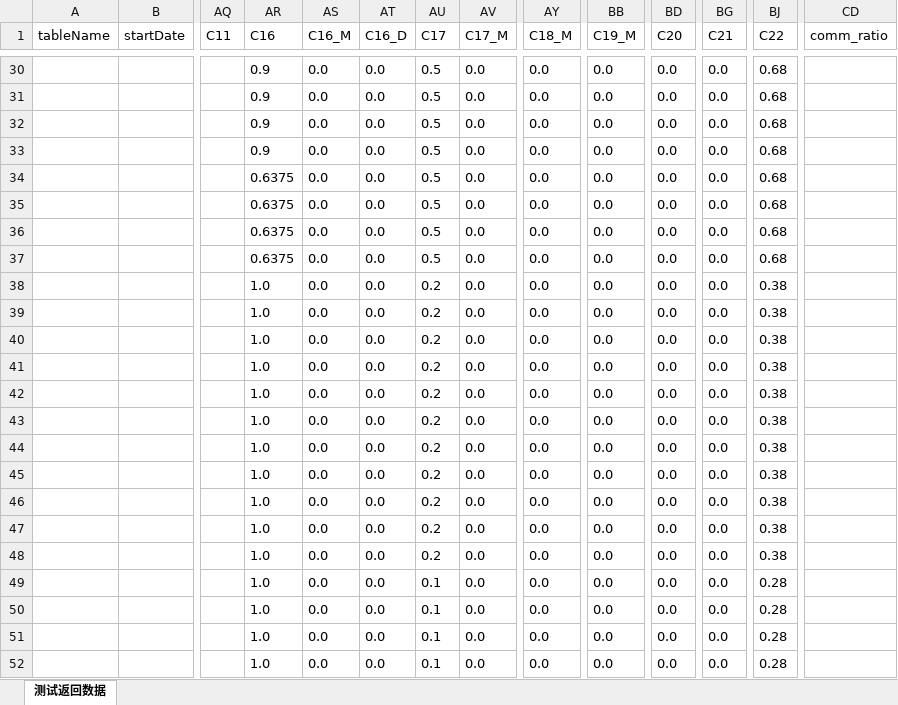
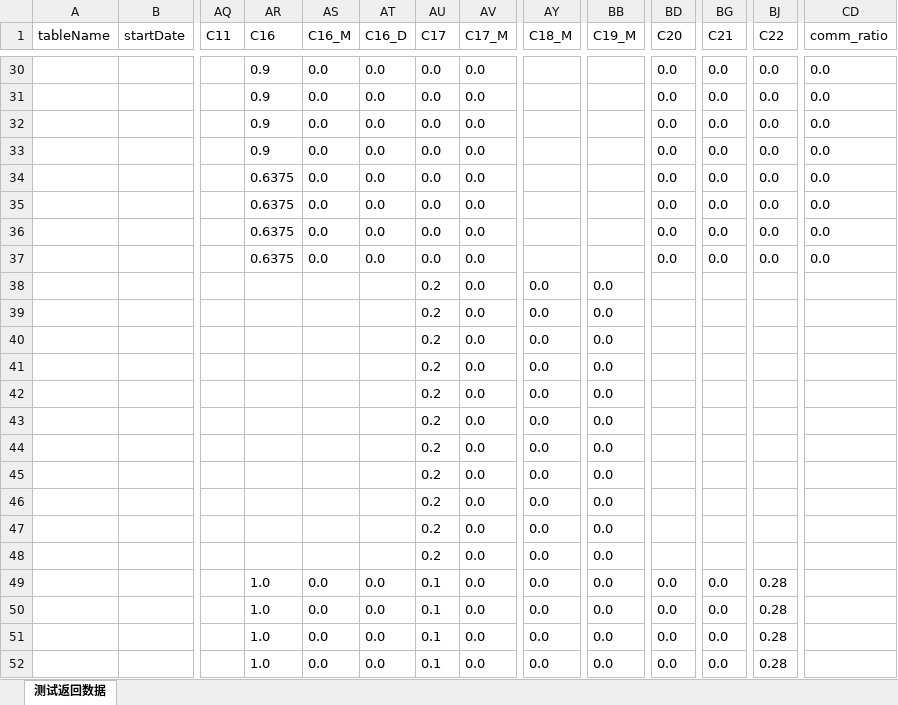
Before and after one commit to Li-Stone/utils, an Excel workbook: files/返回数据.xlsx, sheet 测试返回数据, drawn as a sheet; only a part is shown, gaps mark what is left out; values as stored, in another font and other column widths than the file's, no borders; the diff covers the shown part only; the diff names each change by its address in the sheet, - before the commit and + after, or states it on an @@ line.

```diff
--- a/files/返回数据.xlsx (sheet 测试返回数据)
+++ b/files/返回数据.xlsx (sheet 测试返回数据)
-AU30:AU37 (C17): 0.5
+AU30:AU37 (C17): 0.0
-AY30:AY37 (C18_M): 0.0
+AY30:AY37 (C18_M): (empty)
-BB30:BB37 (C19_M): 0.0
+BB30:BB37 (C19_M): (empty)
-BJ30:BJ37 (C22): 0.68
+BJ30:BJ37 (C22): 0.0
-CD30:CD37 (comm_ratio): (empty)
+CD30:CD37 (comm_ratio): 0.0
-AR38:AR48 (C16): 1.0
+AR38:AR48 (C16): (empty)
-AS38:AS48 (C16_M): 0.0
+AS38:AS48 (C16_M): (empty)
-AT38:AT48 (C16_D): 0.0
+AT38:AT48 (C16_D): (empty)
-BD38:BD48 (C20): 0.0
+BD38:BD48 (C20): (empty)
-BG38:BG48 (C21): 0.0
+BG38:BG48 (C21): (empty)
-BJ38:BJ48 (C22): 0.38
+BJ38:BJ48 (C22): (empty)
```
Also changed, not shown: 12 added rows, 12 removed rows and 60 edited cells elsewhere in this sheet, 4 other files.
